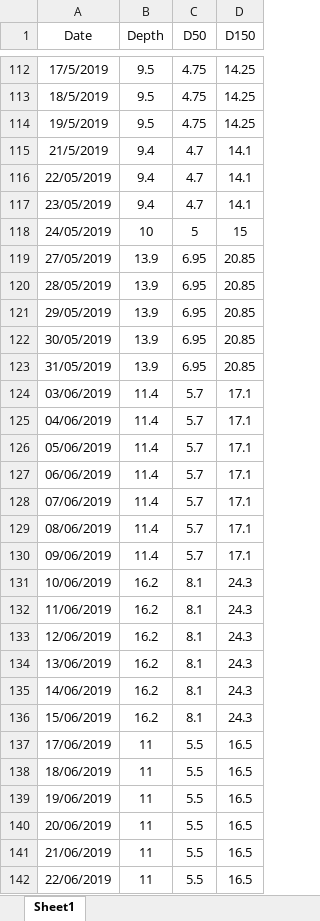
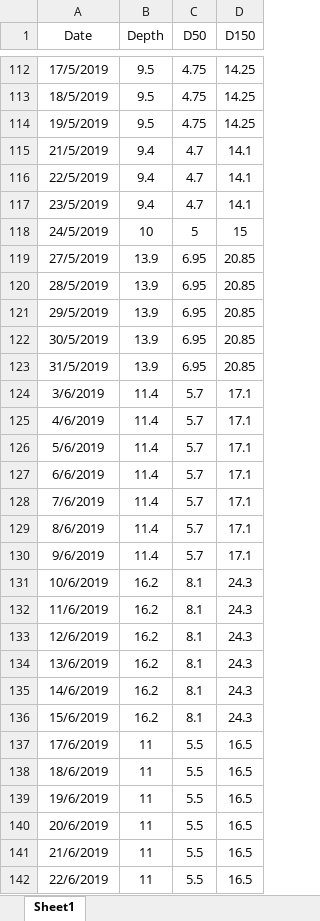
Before and after one commit to wanyuhuangyqt/Aquacrop-Guayule, an Excel workbook: Irrigation Dates Depths.xlsx, sheet Sheet1, drawn as a sheet; only a part is shown, gaps mark what is left out; values as stored, in another font and other column widths than the file's, no borders; the diff covers the shown part only; the diff names each change by its address in the sheet, - before the commit and + after, or states it on an @@ line.

Commit message:
Add files via upload

```diff
--- a/Irrigation Dates Depths.xlsx (sheet Sheet1)
+++ b/Irrigation Dates Depths.xlsx (sheet Sheet1)
-A116 (Date): 22/05/2019
+A116 (Date): 22/5/2019
-A117 (Date): 23/05/2019
+A117 (Date): 23/5/2019
-A118 (Date): 24/05/2019
+A118 (Date): 24/5/2019
-A119 (Date): 27/05/2019
+A119 (Date): 27/5/2019
-A120 (Date): 28/05/2019
+A120 (Date): 28/5/2019
-A121 (Date): 29/05/2019
+A121 (Date): 29/5/2019
-A122 (Date): 30/05/2019
+A122 (Date): 30/5/2019
-A123 (Date): 31/05/2019
+A123 (Date): 31/5/2019
-A124 (Date): 03/06/2019
+A124 (Date): 3/6/2019
-A125 (Date): 04/06/2019
+A125 (Date): 4/6/2019
-A126 (Date): 05/06/2019
+A126 (Date): 5/6/2019
-A127 (Date): 06/06/2019
+A127 (Date): 6/6/2019
-A128 (Date): 07/06/2019
+A128 (Date): 7/6/2019
-A129 (Date): 08/06/2019
+A129 (Date): 8/6/2019
-A130 (Date): 09/06/2019
+A130 (Date): 9/6/2019
-A131 (Date): 10/06/2019
+A131 (Date): 10/6/2019
-A132 (Date): 11/06/2019
+A132 (Date): 11/6/2019
-A133 (Date): 12/06/2019
+A133 (Date): 12/6/2019
-A134 (Date): 13/06/2019
+A134 (Date): 13/6/2019
-A135 (Date): 14/06/2019
+A135 (Date): 14/6/2019
-A136 (Date): 15/06/2019
+A136 (Date): 15/6/2019
-A137 (Date): 17/06/2019
+A137 (Date): 17/6/2019
-A138 (Date): 18/06/2019
+A138 (Date): 18/6/2019
-A139 (Date): 19/06/2019
+A139 (Date): 19/6/2019
-A140 (Date): 20/06/2019
+A140 (Date): 20/6/2019
-A141 (Date): 21/06/2019
+A141 (Date): 21/6/2019
-A142 (Date): 22/06/2019
+A142 (Date): 22/6/2019
```
Also changed, not shown: 36 edited cells elsewhere in this sheet.
